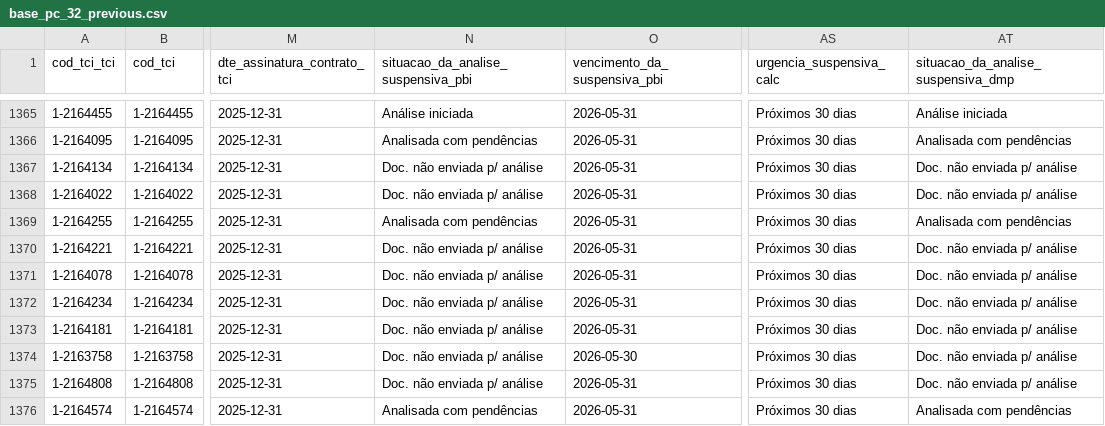
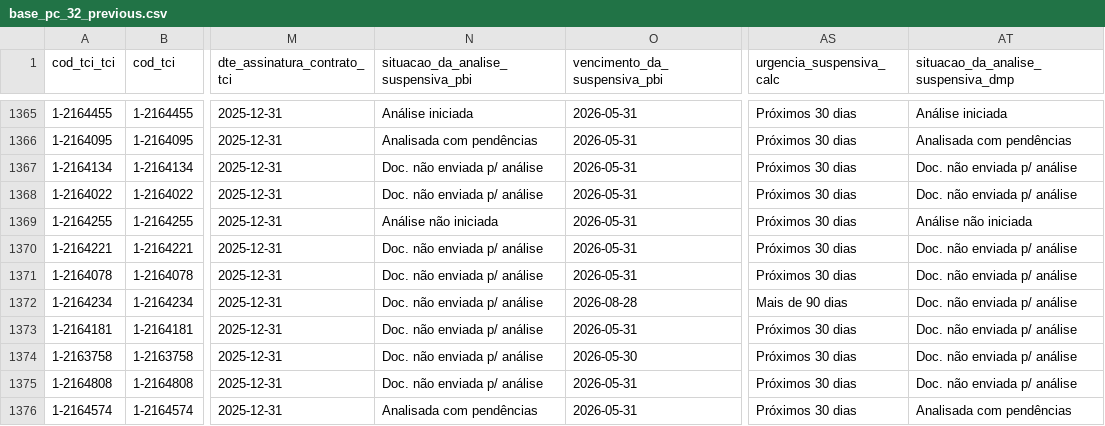
Before and after one commit to brunothiago/painelogu, a CSV file: src/data/base_pc_32_previous.csv, drawn as a sheet; only a part is shown, gaps mark what is left out; the diff covers the shown part only; the diff names each change by its address in the sheet, - before the commit and + after, or states it on an @@ line.

Commit message:
Atualiza dados PC 32 — 2026-05-15

```diff
--- a/src/data/base_pc_32_previous.csv
+++ b/src/data/base_pc_32_previous.csv
-N1369: Analisada com pendências
+N1369: Análise não iniciada
-AT1369: Analisada com pendências
+AT1369: Análise não iniciada
-O1372 (vencimento_da_suspensiva_pbi): 2026-05-31
+O1372 (vencimento_da_suspensiva_pbi): 2026-08-28
-AS1372 (urgencia_suspensiva_calc): Próximos 30 dias
+AS1372 (urgencia_suspensiva_calc): Mais de 90 dias
```
Also changed, not shown: 3 added rows, 11 moved rows and 105 edited cells elsewhere in this file, 6 other files.
